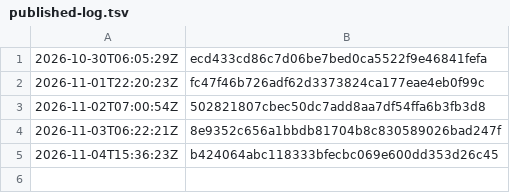
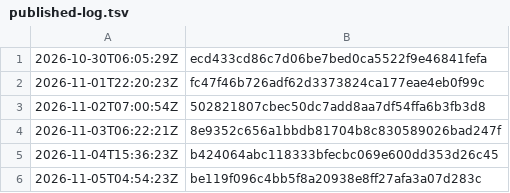
Before and after one commit to dyljqq/dyljqq.github.io, a TSV file: content/published-log.tsv, drawn as a sheet.

Commit message:
chore(publish): 记录成功发布与页面 hash

```diff
--- a/content/published-log.tsv
+++ b/content/published-log.tsv
@@ -5 +5,2 @@
 2026-11-04T15:36:23Z	b424064abc118333bfecbc069e600dd353d26c45
+2026-11-05T04:54:23Z	be119f096c4bb5f8a20938e8ff27afa3a07d283c
```
Also changed, not shown: 1 other file.
